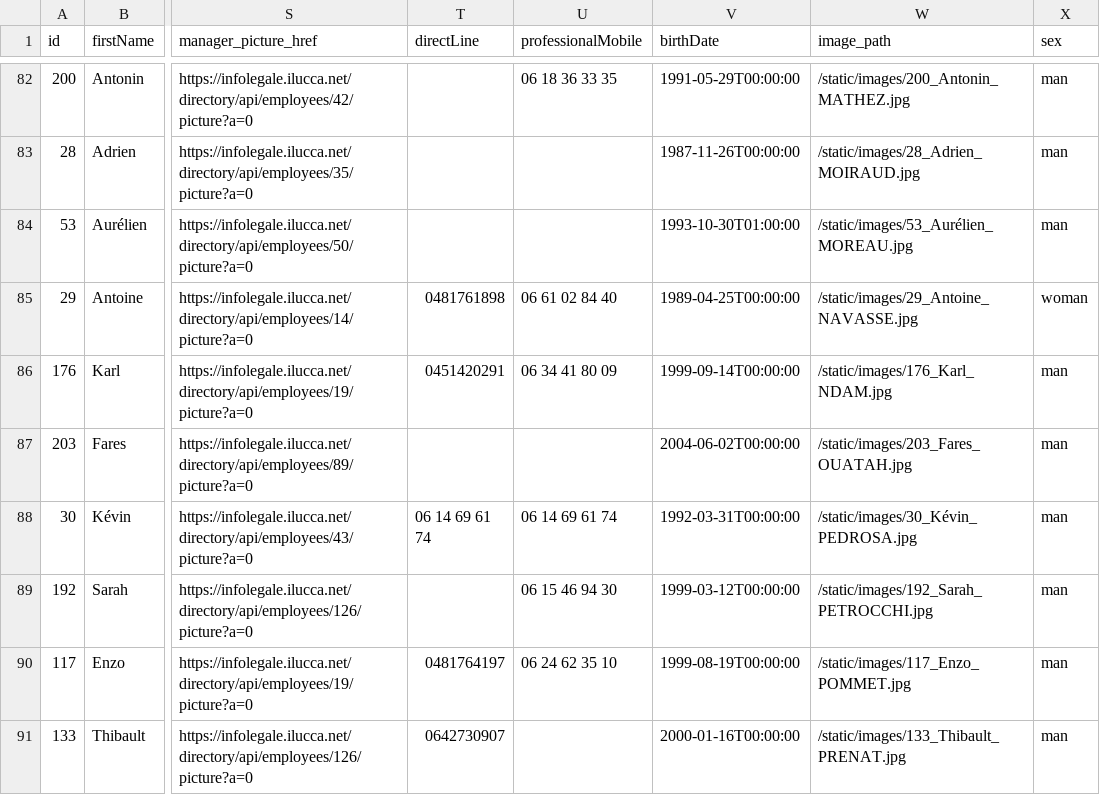
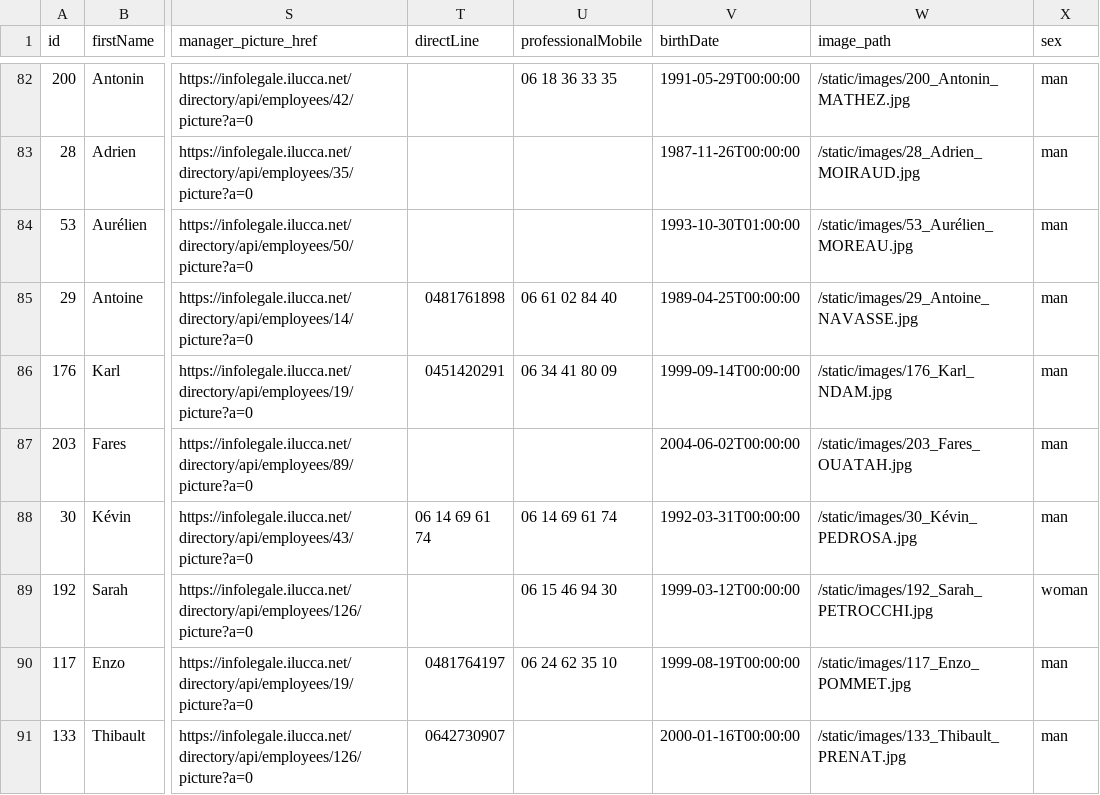
Before and after one commit to jnoundu89/LeJeuDesImages, a CSV file: infolegale_team.csv, drawn as a sheet; only a part is shown, gaps mark what is left out; the diff covers the shown part only; the diff names each change by its address in the sheet, - before the commit and + after, or states it on an @@ line.

```diff
--- a/infolegale_team.csv
+++ b/infolegale_team.csv
-X85 (sex): woman
+X85 (sex): man
-X89 (sex): man
+X89 (sex): woman
```
Also changed, not shown: 19 edited cells elsewhere in this file, 4 other files.
